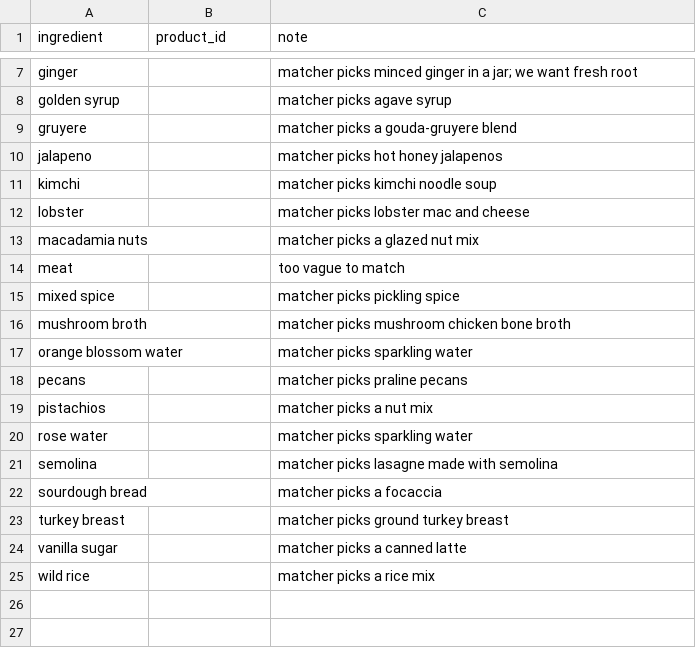
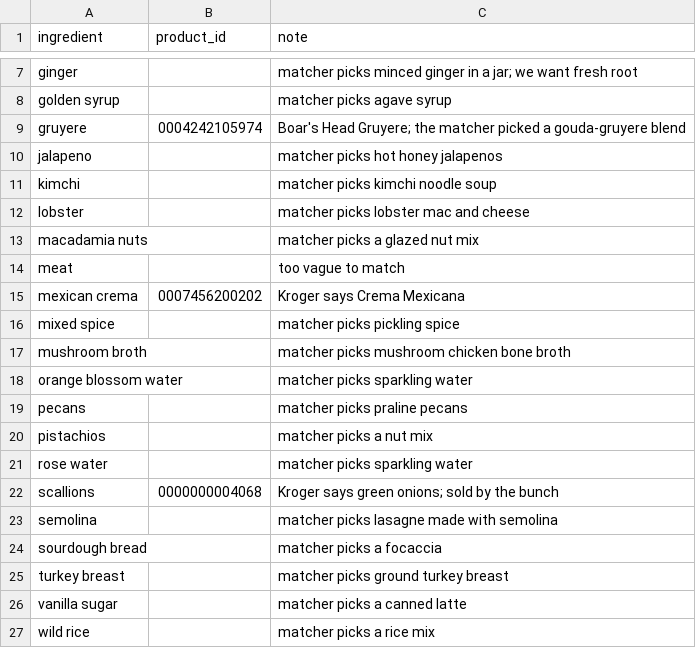
Before and after one commit to auxiliarist-online/sous, a CSV file: apps/api/data/kroger_overrides.csv, drawn as a sheet; only a part is shown, gaps mark what is left out.

```diff
--- a/apps/api/data/kroger_overrides.csv
+++ b/apps/api/data/kroger_overrides.csv
@@ -8,3 +8,3 @@ ginger,,matcher picks minced ginger in a jar; we want fresh root
 golden syrup,,matcher picks agave syrup
-gruyere,,matcher picks a gouda-gruyere blend
+gruyere,0004242105974,Boar's Head Gruyere; the matcher picked a gouda-gruyere blend
 jalapeno,,matcher picks hot honey jalapenos
@@ -14,2 +14,3 @@ macadamia nuts,,matcher picks a glazed nut mix
 meat,,too vague to match
+mexican crema,0007456200202,Kroger says Crema Mexicana
 mixed spice,,matcher picks pickling spice
@@ -20,2 +21,3 @@ pistachios,,matcher picks a nut mix
 rose water,,matcher picks sparkling water
+scallions,0000000004068,Kroger says green onions; sold by the bunch
 semolina,,matcher picks lasagne made with semolina
```
Also changed, not shown: apps/api/data/seed_prices.csv, 4 other files.
